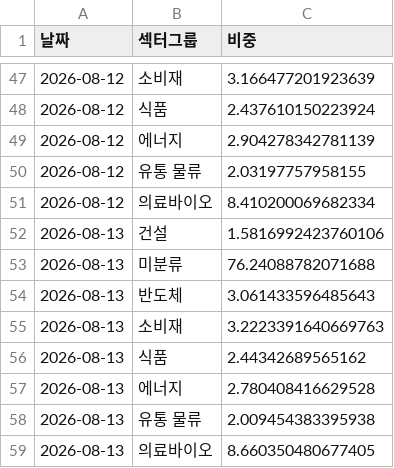
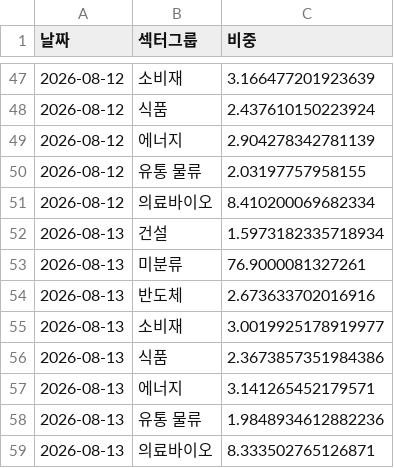
Before and after one commit to frel7022-png/files1, a CSV file: sector_history.csv, drawn as a sheet; only a part is shown, gaps mark what is left out.

Commit message:
sector_history.csv 업데이트

```diff
--- a/sector_history.csv
+++ b/sector_history.csv
@@ -51,9 +51,9 @@
 2026-08-12,의료바이오,8.410200069682334
-2026-08-13,건설,1.5816992423760106
-2026-08-13,미분류,76.24088782071688
-2026-08-13,반도체,3.061433596485643
-2026-08-13,소비재,3.2223391640669763
-2026-08-13,식품,2.44342689565162
-2026-08-13,에너지,2.780408416629528
-2026-08-13,유통 물류,2.009454383395938
-2026-08-13,의료바이오,8.660350480677405
+2026-08-13,건설,1.5973182335718934
+2026-08-13,미분류,76.9000081327261
+2026-08-13,반도체,2.673633702016916
+2026-08-13,소비재,3.0019925178919977
+2026-08-13,식품,2.3673857351984386
+2026-08-13,에너지,3.141265452179571
+2026-08-13,유통 물류,1.9848934612882236
+2026-08-13,의료바이오,8.333502765126871
```
